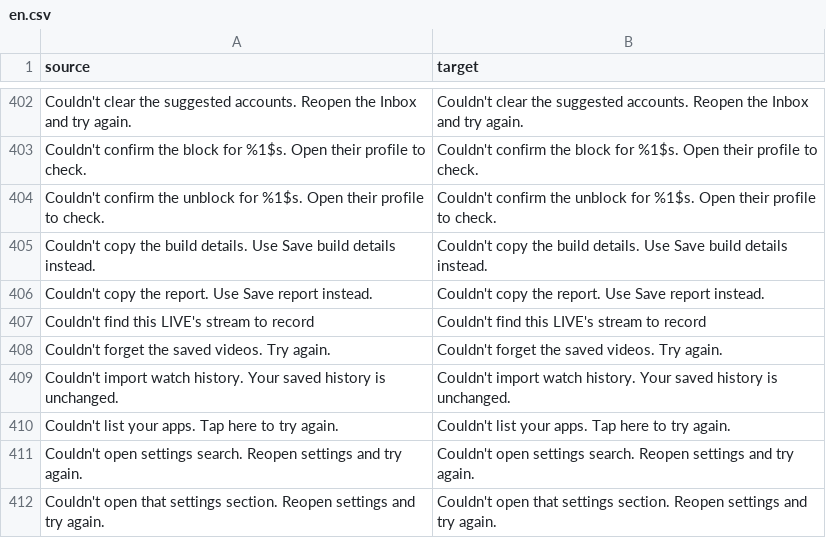
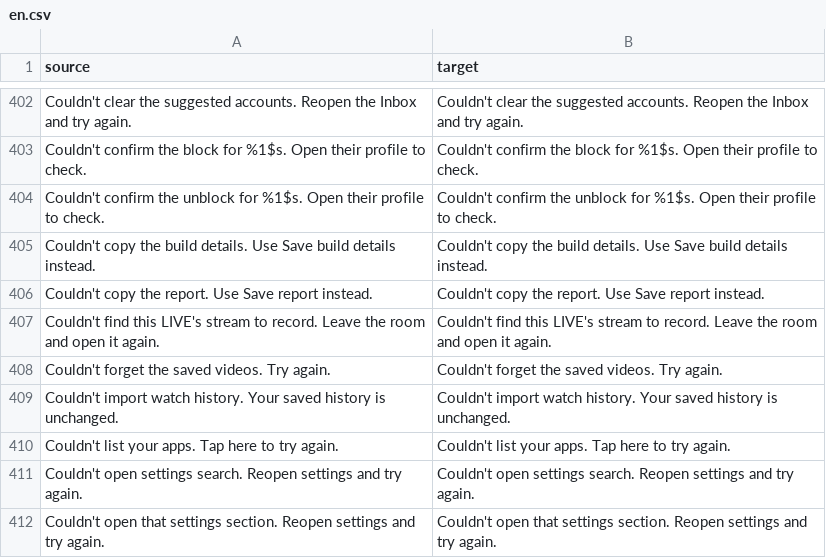
Before and after one commit to Nezumi-2711/HushFeed, a CSV file: extensions/tiktok/src/main/l10n/en.csv, drawn as a sheet; only a part is shown, gaps mark what is left out.

Commit message:
fix(live): tell the viewer what to do when a LIVE's stream isn't found
Refs #37

```diff
--- a/extensions/tiktok/src/main/l10n/en.csv
+++ b/extensions/tiktok/src/main/l10n/en.csv
@@ -406,3 +406,3 @@ Couldn't copy the build details. Use Save build details instead.,Couldn't copy t
 Couldn't copy the report. Use Save report instead.,Couldn't copy the report. Use Save report instead.
-Couldn't find this LIVE's stream to record,Couldn't find this LIVE's stream to record
+Couldn't find this LIVE's stream to record. Leave the room and open it again.,Couldn't find this LIVE's stream to record. Leave the room and open it again.
 Couldn't forget the saved videos. Try again.,Couldn't forget the saved videos. Try again.
```
Also changed, not shown: extensions/tiktok/src/main/l10n/az.tsv, extensions/tiktok/src/main/l10n/de.tsv, 15 other files.
